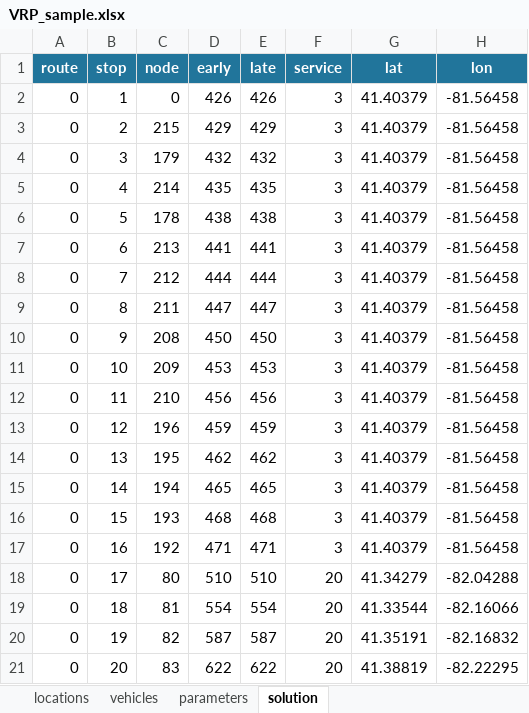
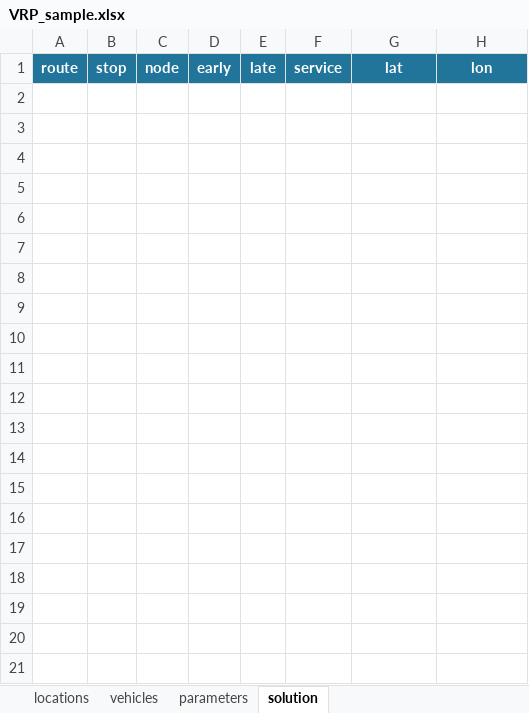
Before and after one commit to kindoflost/vrp-scheduler, an Excel workbook: static/VRP_sample.xlsx, sheet solution, drawn as a sheet; only a part is shown; values as stored, in another font and other column widths than the file's, no borders; the diff covers the shown part only; the diff names each change by its address in the sheet, - before the commit and + after, or states it on an @@ line.

Commit message:
Update sample workbook with correct dataset and empty solution sheet

```diff
--- a/static/VRP_sample.xlsx (sheet solution)
+++ b/static/VRP_sample.xlsx (sheet solution)
-row 2: 0 | 1 | 0 | 426 | 426 | 3 | 41.40379 | -81.56458
-row 3: 0 | 2 | 215 | 429 | 429 | 3 | 41.40379 | -81.56458
-row 4: 0 | 3 | 179 | 432 | 432 | 3 | 41.40379 | -81.56458
-row 5: 0 | 4 | 214 | 435 | 435 | 3 | 41.40379 | -81.56458
-row 6: 0 | 5 | 178 | 438 | 438 | 3 | 41.40379 | -81.56458
-row 7: 0 | 6 | 213 | 441 | 441 | 3 | 41.40379 | -81.56458
-row 8: 0 | 7 | 212 | 444 | 444 | 3 | 41.40379 | -81.56458
-row 9: 0 | 8 | 211 | 447 | 447 | 3 | 41.40379 | -81.56458
-row 10: 0 | 9 | 208 | 450 | 450 | 3 | 41.40379 | -81.56458
-row 11: 0 | 10 | 209 | 453 | 453 | 3 | 41.40379 | -81.56458
-row 12: 0 | 11 | 210 | 456 | 456 | 3 | 41.40379 | -81.56458
-row 13: 0 | 12 | 196 | 459 | 459 | 3 | 41.40379 | -81.56458
-row 14: 0 | 13 | 195 | 462 | 462 | 3 | 41.40379 | -81.56458
-row 15: 0 | 14 | 194 | 465 | 465 | 3 | 41.40379 | -81.56458
-row 16: 0 | 15 | 193 | 468 | 468 | 3 | 41.40379 | -81.56458
-row 17: 0 | 16 | 192 | 471 | 471 | 3 | 41.40379 | -81.56458
-row 18: 0 | 17 | 80 | 510 | 510 | 20 | 41.34279 | -82.04288
-row 19: 0 | 18 | 81 | 554 | 554 | 20 | 41.33544 | -82.16066
-row 20: 0 | 19 | 82 | 587 | 587 | 20 | 41.35191 | -82.16832
-row 21: 0 | 20 | 83 | 622 | 622 | 20 | 41.38819 | -82.22295
```
Also changed, not shown: 224 removed rows elsewhere in this sheet.
